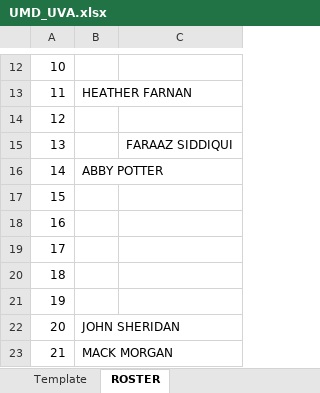
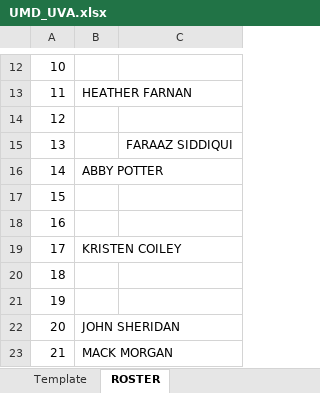
Before and after one commit to rachukola-nh/live-stats, an Excel workbook: 10v10/13/Cavalier-Cup/UMD_UVA.xlsx, sheet ROSTER, drawn as a sheet; only a part is shown, gaps mark what is left out; values as stored, in another font and other column widths than the file's, no borders; the diff names each change by its address in the sheet, - before the commit and + after, or states it on an @@ line.

```diff
--- a/10v10/13/Cavalier-Cup/UMD_UVA.xlsx (sheet ROSTER)
+++ b/10v10/13/Cavalier-Cup/UMD_UVA.xlsx (sheet ROSTER)
-B19: (empty)
+B19: KRISTEN COILEY
```
Also changed, not shown: sheet Template, 10v15/13/MQC-Round-Robin/HARVARD_TUFTS.xlsx, 4 other files.
